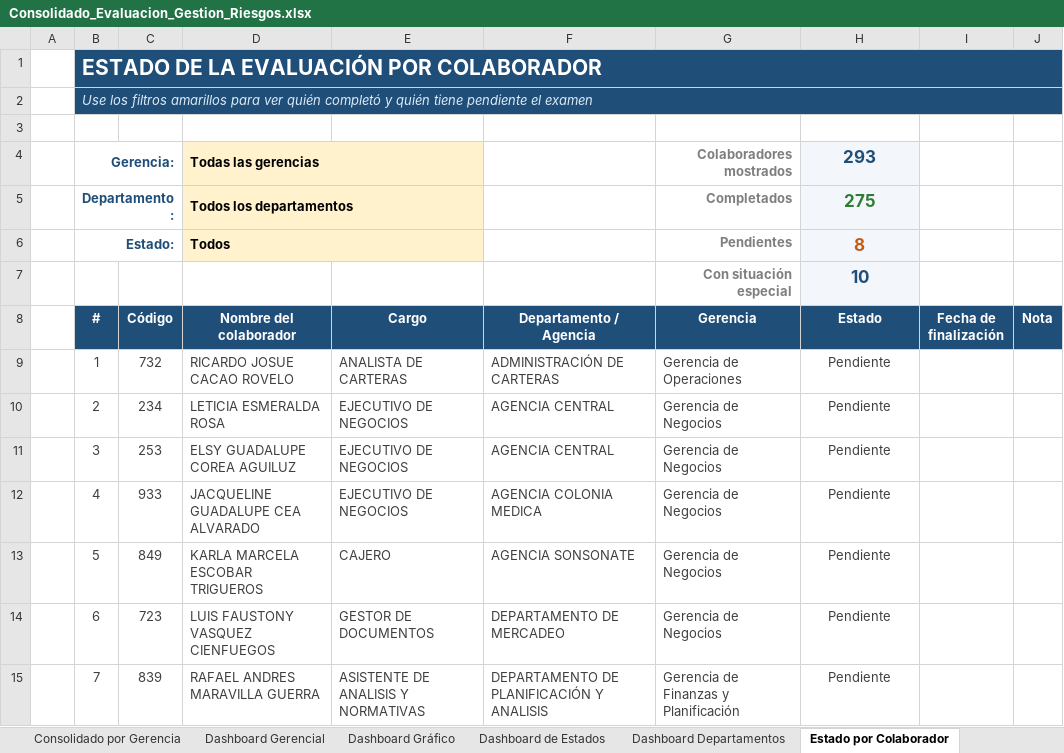
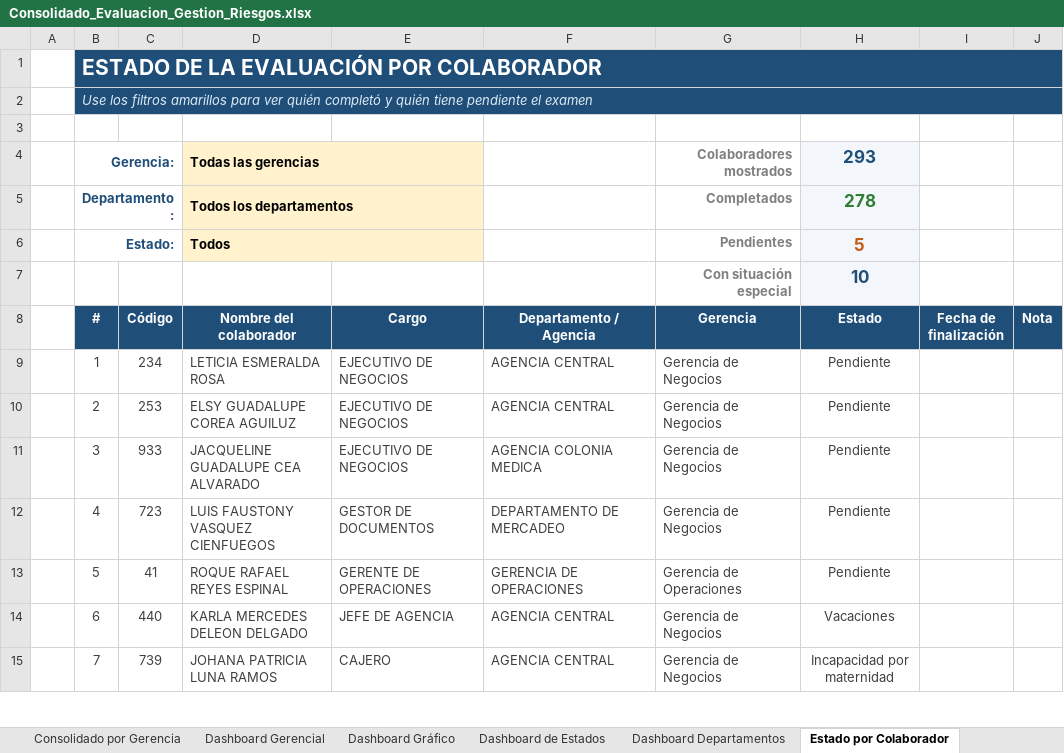
Before and after one commit to menjivar201280/riesgo, an Excel workbook: evaluacion-gestion-riesgos/Consolidado_Evaluacion_Gestion_Riesgos.xlsx, sheet Estado por Colaborador, drawn as a sheet; only a part is shown; values as stored, in another font and other column widths than the file's, no borders; conditional formats not drawn; the diff covers the shown part only; the diff names each change by its address in the sheet, - before the commit and + after, or states it on an @@ line.

```diff
--- a/evaluacion-gestion-riesgos/Consolidado_Evaluacion_Gestion_Riesgos.xlsx (sheet Estado por Colaborador)
+++ b/evaluacion-gestion-riesgos/Consolidado_Evaluacion_Gestion_Riesgos.xlsx (sheet Estado por Colaborador)
-H5 (Estado): 275
+H5 (Estado): 278
-H6 (Estado): 8
+H6 (Estado): 5
-C9 (Código): 732
+C9 (Código): 234
-D9 (Nombre del colaborador): RICARDO JOSUE CACAO ROVELO
+D9 (Nombre del colaborador): LETICIA ESMERALDA ROSA
-E9 (Cargo): ANALISTA DE CARTERAS
+E9 (Cargo): EJECUTIVO DE NEGOCIOS
-F9 (Departamento / Agencia): ADMINISTRACIÓN DE CARTERAS
+F9 (Departamento / Agencia): AGENCIA CENTRAL
-G9 (Gerencia): Gerencia de Operaciones
+G9 (Gerencia): Gerencia de Negocios
-C10 (Código): 234
+C10 (Código): 253
-D10 (Nombre del colaborador): LETICIA ESMERALDA ROSA
+D10 (Nombre del colaborador): ELSY GUADALUPE COREA AGUILUZ
-C11 (Código): 253
+C11 (Código): 933
-D11 (Nombre del colaborador): ELSY GUADALUPE COREA AGUILUZ
+D11 (Nombre del colaborador): JACQUELINE GUADALUPE CEA ALVARADO
-F11 (Departamento / Agencia): AGENCIA CENTRAL
+F11 (Departamento / Agencia): AGENCIA COLONIA MEDICA
-C12 (Código): 933
+C12 (Código): 723
-D12 (Nombre del colaborador): JACQUELINE GUADALUPE CEA ALVARADO
+D12 (Nombre del colaborador): LUIS FAUSTONY VASQUEZ CIENFUEGOS
-E12 (Cargo): EJECUTIVO DE NEGOCIOS
+E12 (Cargo): GESTOR DE DOCUMENTOS
-F12 (Departamento / Agencia): AGENCIA COLONIA MEDICA
+F12 (Departamento / Agencia): DEPARTAMENTO DE MERCADEO
-C13 (Código): 849
+C13 (Código): 41
-D13 (Nombre del colaborador): KARLA MARCELA ESCOBAR TRIGUEROS
+D13 (Nombre del colaborador): ROQUE RAFAEL REYES ESPINAL
-E13 (Cargo): CAJERO
+E13 (Cargo): GERENTE DE OPERACIONES
-F13 (Departamento / Agencia): AGENCIA SONSONATE
+F13 (Departamento / Agencia): GERENCIA DE OPERACIONES
-G13 (Gerencia): Gerencia de Negocios
+G13 (Gerencia): Gerencia de Operaciones
-C14 (Código): 723
+C14 (Código): 440
-D14 (Nombre del colaborador): LUIS FAUSTONY VASQUEZ CIENFUEGOS
+D14 (Nombre del colaborador): KARLA MERCEDES DELEON DELGADO
-E14 (Cargo): GESTOR DE DOCUMENTOS
+E14 (Cargo): JEFE DE AGENCIA
-F14 (Departamento / Agencia): DEPARTAMENTO DE MERCADEO
+F14 (Departamento / Agencia): AGENCIA CENTRAL
-H14 (Estado): Pendiente
+H14 (Estado): Vacaciones
-C15 (Código): 839
+C15 (Código): 739
-D15 (Nombre del colaborador): RAFAEL ANDRES MARAVILLA GUERRA
+D15 (Nombre del colaborador): JOHANA PATRICIA LUNA RAMOS
-E15 (Cargo): ASISTENTE DE ANALISIS Y NORMATIVAS
+E15 (Cargo): CAJERO
-F15 (Departamento / Agencia): DEPARTAMENTO DE PLANIFICACIÓN Y ANALISIS
+F15 (Departamento / Agencia): AGENCIA CENTRAL
-G15 (Gerencia): Gerencia de Finanzas y Planificación
+G15 (Gerencia): Gerencia de Negocios
-H15 (Estado): Pendiente
+H15 (Estado): Incapacidad por maternidad
```
Also changed, not shown: 876 edited cells elsewhere in this sheet, sheet Dashboard Gerencial, sheet Base Exámenes, sheet Listado de Completados, sheet Detalle individual, sheet Consolidado por área, sheet Consolidado por Gerencia, 3 more sheets, formulas that keep their value, hidden cells.
